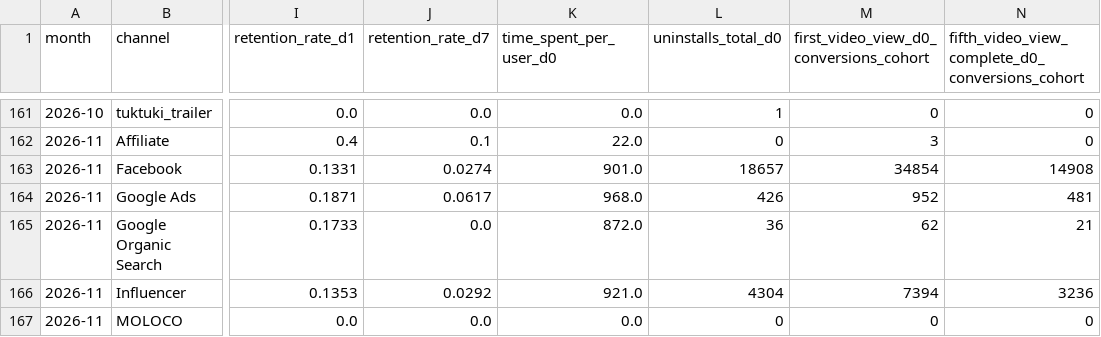
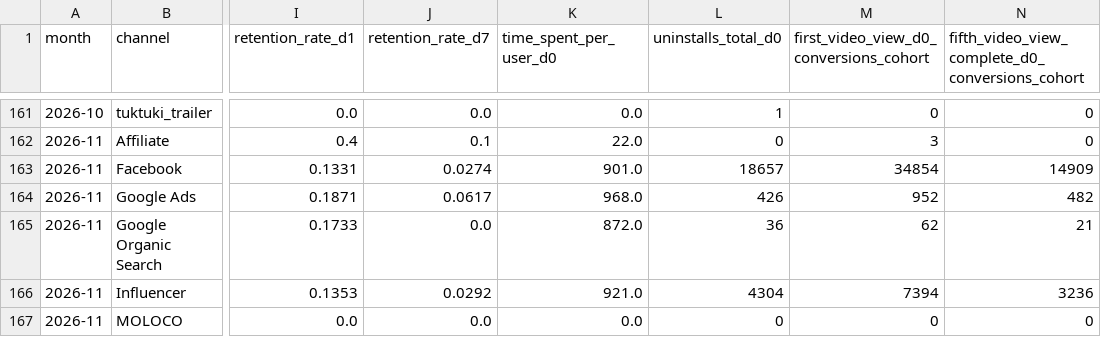
Before and after one commit to kshitijbhatiakaul/tuktuki-master-tracker, a CSV file: data/behaviour/channels.csv, drawn as a sheet; only a part is shown, gaps mark what is left out; the diff names each change by its address in the sheet, - before the commit and + after, or states it on an @@ line.

```diff
--- a/data/behaviour/channels.csv
+++ b/data/behaviour/channels.csv
-N163: 14908
+N163: 14909
-N164: 481
+N164: 482
```
Also changed, not shown: data/behaviour/cohorts.csv, data/behaviour/daily.csv, 3 other files.
